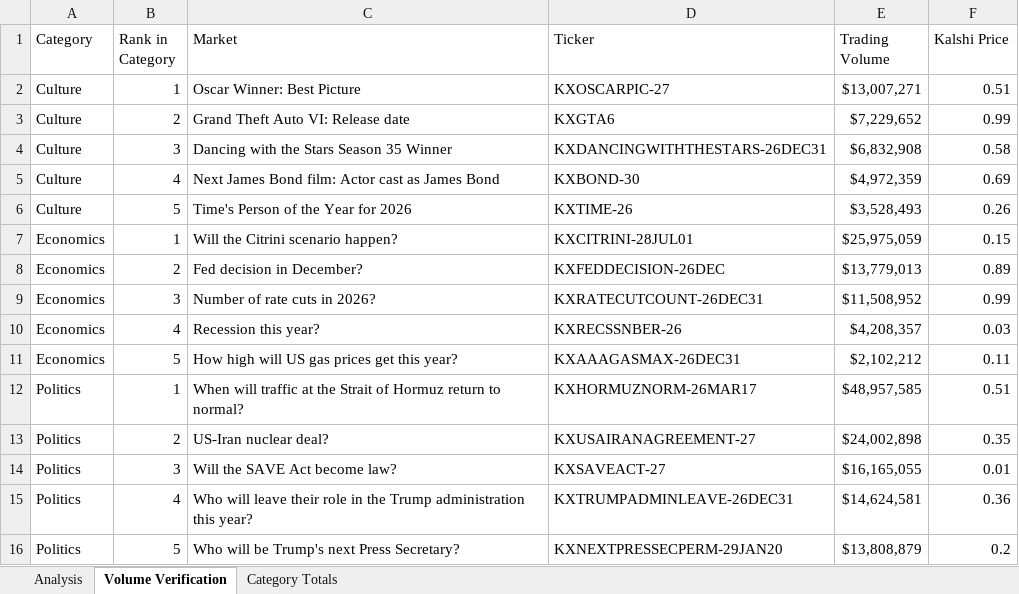
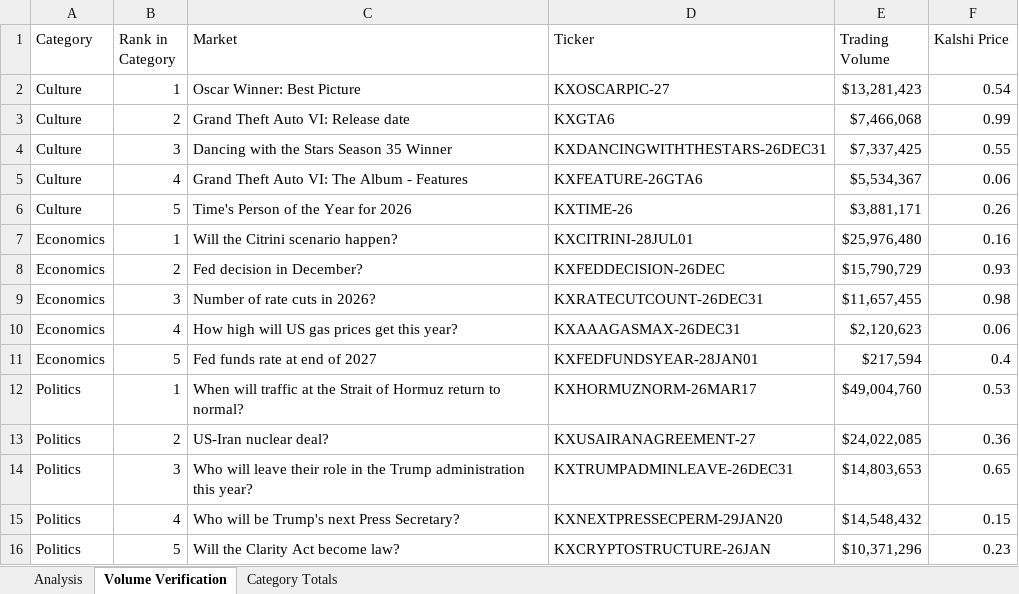
Before and after one commit to scowlfaceq02/afg-scorecard, an Excel workbook: data/final_report.xlsx, sheet Volume Verification, drawn as a sheet; only a part is shown; values as stored, in another font and other column widths than the file's, no borders; removed rows and columns are numbered as before the commit, all else as after; the diff covers the shown part only; the diff names each change by its address in the sheet, - before the commit and + after, or states it on an @@ line.

```diff
--- a/data/final_report.xlsx (sheet Volume Verification)
+++ b/data/final_report.xlsx (sheet Volume Verification)
-E2 (Trading Volume): $13,007,271
+E2 (Trading Volume): $13,281,423
-F2 (Kalshi Price): 0.51
+F2 (Kalshi Price): 0.54
-E3 (Trading Volume): $7,229,652
+E3 (Trading Volume): $7,466,068
-E4 (Trading Volume): $6,832,908
+E4 (Trading Volume): $7,337,425
-F4 (Kalshi Price): 0.58
+F4 (Kalshi Price): 0.55
-row 5: Culture | 4 | Next James Bond film: Actor cast as James Bond | KXBOND-30 | $4,972,359 | 0.69
+row 5: Culture | 4 | Grand Theft Auto VI: The Album - Features | KXFEATURE-26GTA6 | $5,534,367 | 0.06
-E6 (Trading Volume): $3,528,493
+E6 (Trading Volume): $3,881,171
-E7 (Trading Volume): $25,975,059
+E7 (Trading Volume): $25,976,480
-F7 (Kalshi Price): 0.15
+F7 (Kalshi Price): 0.16
-E8 (Trading Volume): $13,779,013
+E8 (Trading Volume): $15,790,729
-F8 (Kalshi Price): 0.89
+F8 (Kalshi Price): 0.93
-E9 (Trading Volume): $11,508,952
+E9 (Trading Volume): $11,657,455
-F9 (Kalshi Price): 0.99
+F9 (Kalshi Price): 0.98
-row 10: Economics | 4 | Recession this year? | KXRECSSNBER-26 | $4,208,357 | 0.03
-B10 (Rank in Category): 5
+B10 (Rank in Category): 4
-E10 (Trading Volume): $2,102,212
+E10 (Trading Volume): $2,120,623
-F10 (Kalshi Price): 0.11
+F10 (Kalshi Price): 0.06
+row 11: Economics | 5 | Fed funds rate at end of 2027 | KXFEDFUNDSYEAR-28JAN01 | $217,594 | 0.4
-E12 (Trading Volume): $48,957,585
+E12 (Trading Volume): $49,004,760
-F12 (Kalshi Price): 0.51
+F12 (Kalshi Price): 0.53
-E13 (Trading Volume): $24,002,898
+E13 (Trading Volume): $24,022,085
-F13 (Kalshi Price): 0.35
+F13 (Kalshi Price): 0.36
-row 14: Politics | 3 | Will the SAVE Act become law? | KXSAVEACT-27 | $16,165,055 | 0.01
-B14 (Rank in Category): 4
+B14 (Rank in Category): 3
-E14 (Trading Volume): $14,624,581
+E14 (Trading Volume): $14,803,653
-F14 (Kalshi Price): 0.36
+F14 (Kalshi Price): 0.65
-B15 (Rank in Category): 5
+B15 (Rank in Category): 4
-E15 (Trading Volume): $13,808,879
+E15 (Trading Volume): $14,548,432
-F15 (Kalshi Price): 0.2
+F15 (Kalshi Price): 0.15
+row 16: Politics | 5 | Will the Clarity Act become law? | KXCRYPTOSTRUCTURE-26JAN | $10,371,296 | 0.23
```
Also changed, not shown: 3 added rows, 3 removed rows and 14 edited cells elsewhere in this sheet, sheet Analysis, sheet Category Totals, data/raw_markets.xlsx, 19 other files.
